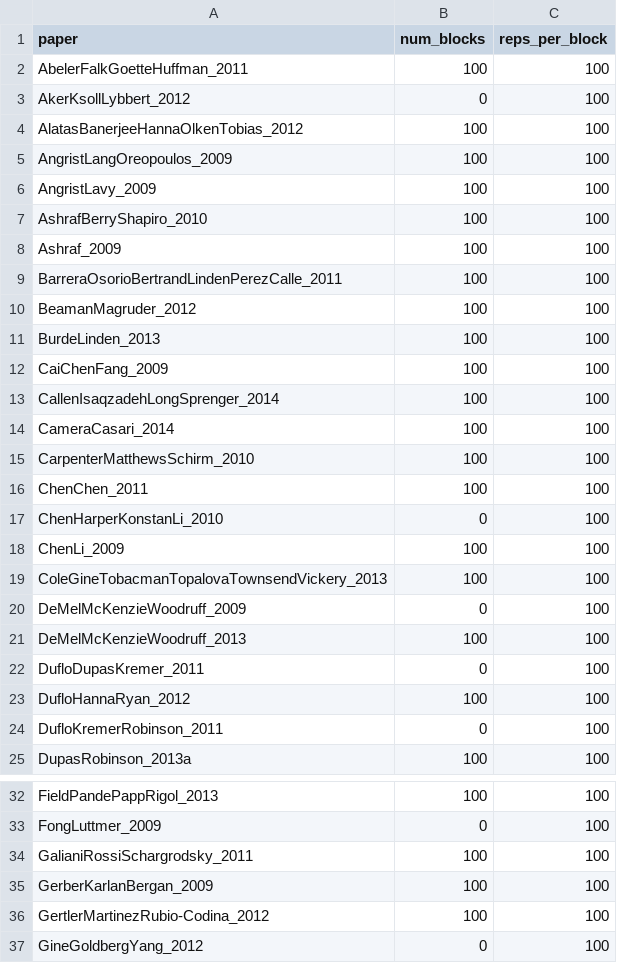
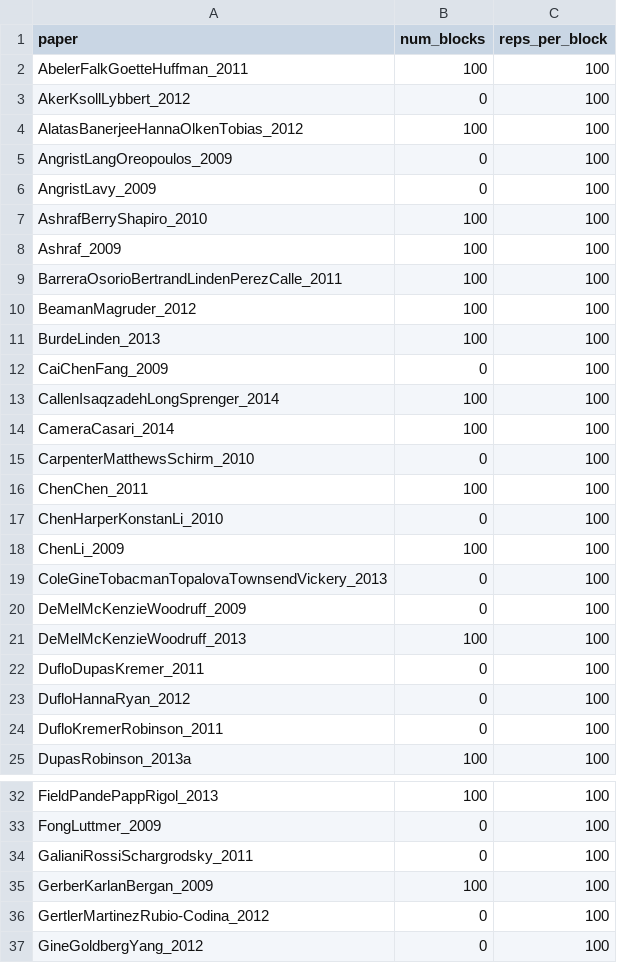
Before and after one commit to JMSLab/Young2019, a CSV file: source/derived/replication/dispatch.csv, drawn as a sheet; only a part is shown, gaps mark what is left out; the diff covers the shown part only.

Commit message:
modify dispatch #5

```diff
--- a/source/derived/replication/dispatch.csv
+++ b/source/derived/replication/dispatch.csv
@@ -4,4 +4,4 @@ AkerKsollLybbert_2012,0,100
 AlatasBanerjeeHannaOlkenTobias_2012,100,100
-AngristLangOreopoulos_2009,100,100
-AngristLavy_2009,100,100
+AngristLangOreopoulos_2009,0,100
+AngristLavy_2009,0,100
 AshrafBerryShapiro_2010,100,100
@@ -11,6 +11,6 @@ BeamanMagruder_2012,100,100
 BurdeLinden_2013,100,100
-CaiChenFang_2009,100,100
+CaiChenFang_2009,0,100
 CallenIsaqzadehLongSprenger_2014,100,100
 CameraCasari_2014,100,100
-CarpenterMatthewsSchirm_2010,100,100
+CarpenterMatthewsSchirm_2010,0,100
 ChenChen_2011,100,100
@@ -18,3 +18,3 @@ ChenHarperKonstanLi_2010,0,100
 ChenLi_2009,100,100
-ColeGineTobacmanTopalovaTownsendVickery_2013,100,100
+ColeGineTobacmanTopalovaTownsendVickery_2013,0,100
 DeMelMcKenzieWoodruff_2009,0,100
@@ -22,3 +22,3 @@ DeMelMcKenzieWoodruff_2013,100,100
 DufloDupasKremer_2011,0,100
-DufloHannaRyan_2012,100,100
+DufloHannaRyan_2012,0,100
 DufloKremerRobinson_2011,0,100
@@ -33,5 +33,5 @@ FieldPandePappRigol_2013,100,100
 FongLuttmer_2009,0,100
-GalianiRossiSchargrodsky_2011,100,100
+GalianiRossiSchargrodsky_2011,0,100
 GerberKarlanBergan_2009,100,100
-GertlerMartinezRubio-Codina_2012,100,100
+GertlerMartinezRubio-Codina_2012,0,100
 GineGoldbergYang_2012,0,100
```
Also changed, not shown: 2 edited cells elsewhere in this file, 1 other file.
